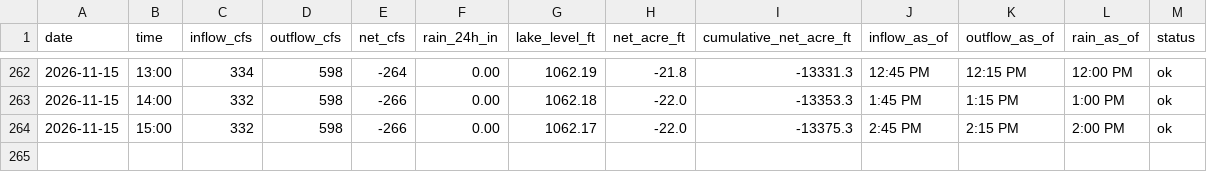
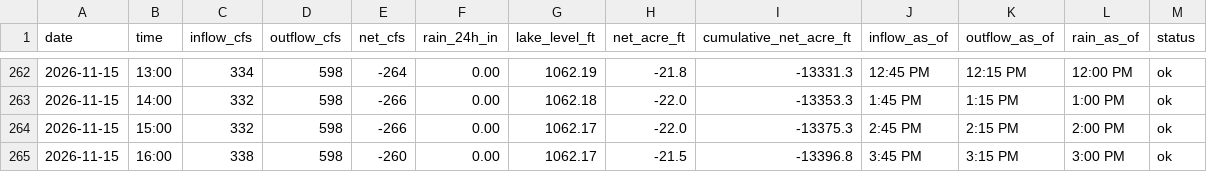
Before and after one commit to rjcanfield139-thwg/lake-lanier-logger, a CSV file: data/lake_lanier_log.csv, drawn as a sheet; only a part is shown, gaps mark what is left out.

```diff
--- a/data/lake_lanier_log.csv
+++ b/data/lake_lanier_log.csv
@@ -264 +264,2 @@ date,time,inflow_cfs,outflow_cfs,net_cfs,rain_24h_in,lake_level_ft,net_acre_ft,c
 2026-11-15,15:00,332,598,-266,0.00,1062.17,-22.0,-13375.3,2:45 PM,2:15 PM,2:00 PM,ok
+2026-11-15,16:00,338,598,-260,0.00,1062.17,-21.5,-13396.8,3:45 PM,3:15 PM,3:00 PM,ok
```
Also changed, not shown: data/lake_lanier_daily.csv.
